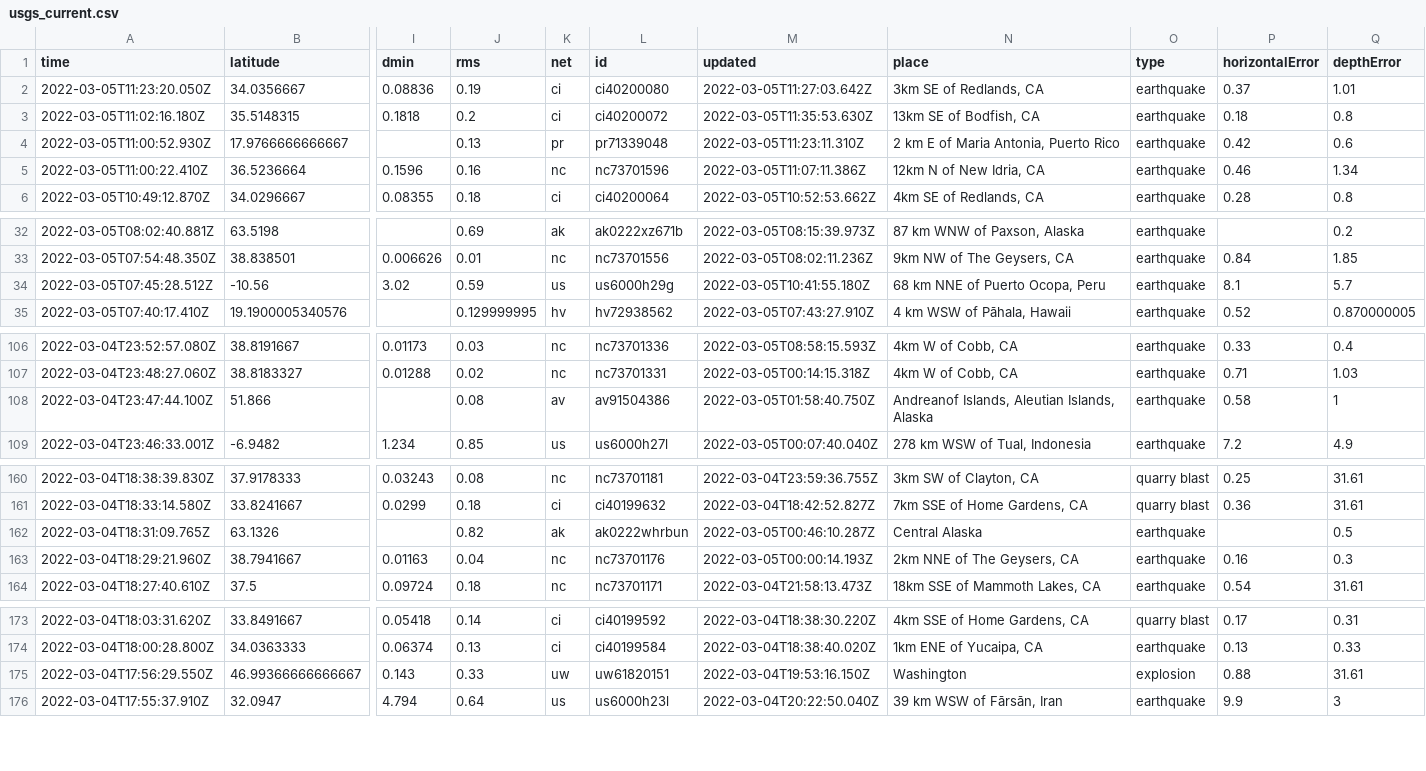
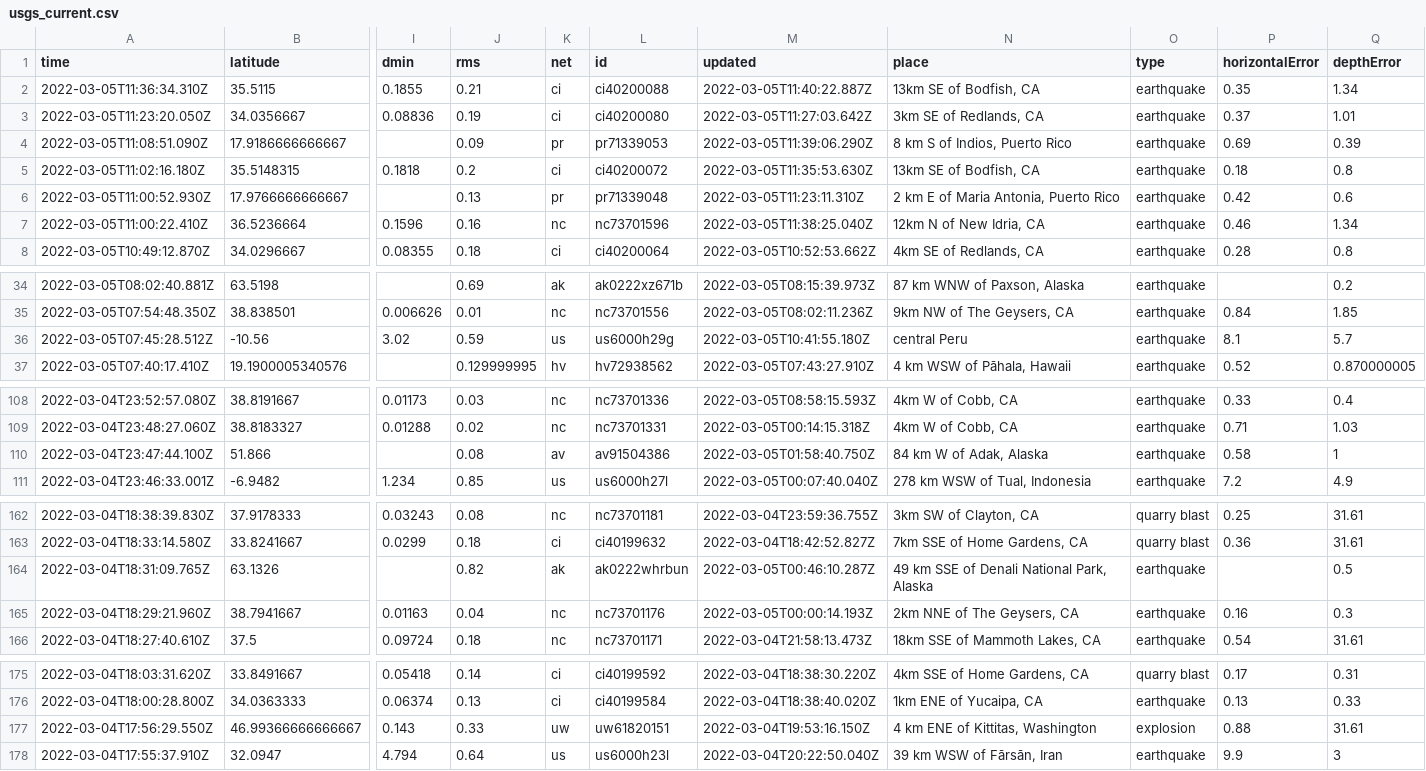
Before and after one commit to aadittambe/actions-pipeline, a CSV file: usgs_current.csv, drawn as a sheet; only a part is shown, gaps mark what is left out; addresses are those after the commit; rows hold the shown columns only; the diff covers the shown part only; the diff names each change by its address in the sheet, - before the commit and + after, or states it on an @@ line.

```diff
--- a/usgs_current.csv
+++ b/usgs_current.csv
+row 2: 2022-03-05T11:36:34.310Z | 35.5115 | 0.1855 | 0.21 | ci | ci40200088 | 2022-03-05T11:40:22.887Z | 13km SE of Bodfish, CA | earthquake | 0.35 | 1.34
+row 4: 2022-03-05T11:08:51.090Z | 17.9186666666667 |  | 0.09 | pr | pr71339053 | 2022-03-05T11:39:06.290Z | 8 km S of Indios, Puerto Rico | earthquake | 0.69 | 0.39
-M7 (updated): 2022-03-05T11:07:11.386Z
+M7 (updated): 2022-03-05T11:38:25.040Z
-N36 (place): 68 km NNE of Puerto Ocopa, Peru
+N36 (place): central Peru
-N110 (place): Andreanof Islands, Aleutian Islands, Alaska
+N110 (place): 84 km W of Adak, Alaska
-N164 (place): Central Alaska
+N164 (place): 49 km SSE of Denali National Park, Alaska
-N177 (place): Washington
+N177 (place): 4 km ENE of Kittitas, Washington
```
Also changed, not shown: 1 edited cell elsewhere in this file, usgs_main.csv.
